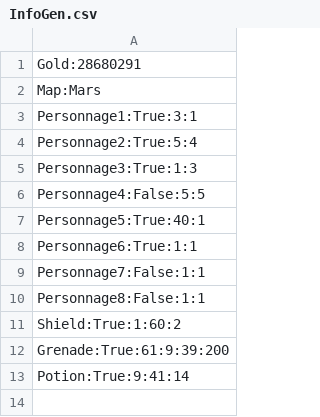
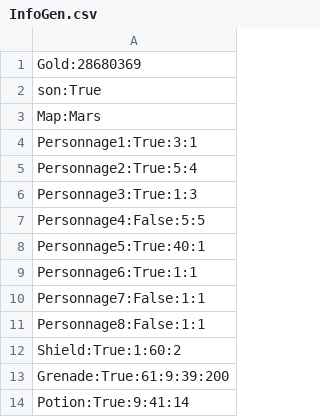
Before and after one commit to Miniquoinquoin/SpaceShooter, a CSV file: sources/FichiersJeu/InfoJoueur/InfoGen.csv, drawn as a sheet.

```diff
--- a/sources/FichiersJeu/InfoJoueur/InfoGen.csv
+++ b/sources/FichiersJeu/InfoJoueur/InfoGen.csv
@@ -1,2 +1,3 @@
-Gold:28680291
+Gold:28680369
+son:True
 Map:Mars
```
Also changed, not shown: sources/FichiersJeu/InfoWave/MobTerre.csv, 32 other files.
